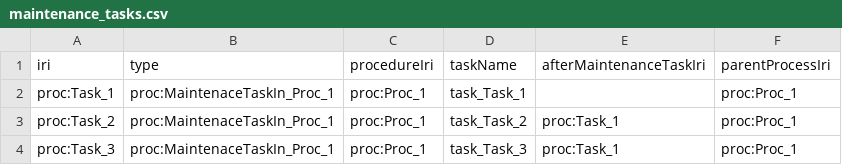
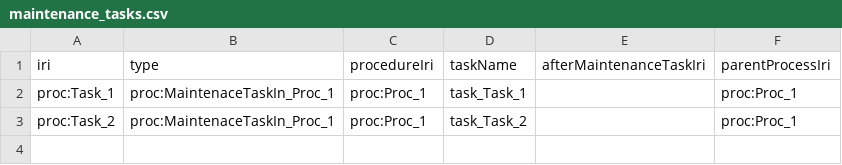
Before and after one commit to Equonto/quokka, a CSV file: data/output/datafiles/maintenance_tasks.csv, drawn as a sheet.

```diff
--- a/data/output/datafiles/maintenance_tasks.csv
+++ b/data/output/datafiles/maintenance_tasks.csv
@@ -2,3 +2,2 @@ iri,type,procedureIri,taskName,afterMaintenanceTaskIri,parentProcessIri
 proc:Task_1,proc:MaintenaceTaskIn_Proc_1,proc:Proc_1,task_Task_1,,proc:Proc_1
-proc:Task_2,proc:MaintenaceTaskIn_Proc_1,proc:Proc_1,task_Task_2,proc:Task_1,proc:Proc_1
-proc:Task_3,proc:MaintenaceTaskIn_Proc_1,proc:Proc_1,task_Task_3,proc:Task_1,proc:Proc_1
+proc:Task_2,proc:MaintenaceTaskIn_Proc_1,proc:Proc_1,task_Task_2,,proc:Proc_1
```
Also changed, not shown: 13 other files.
